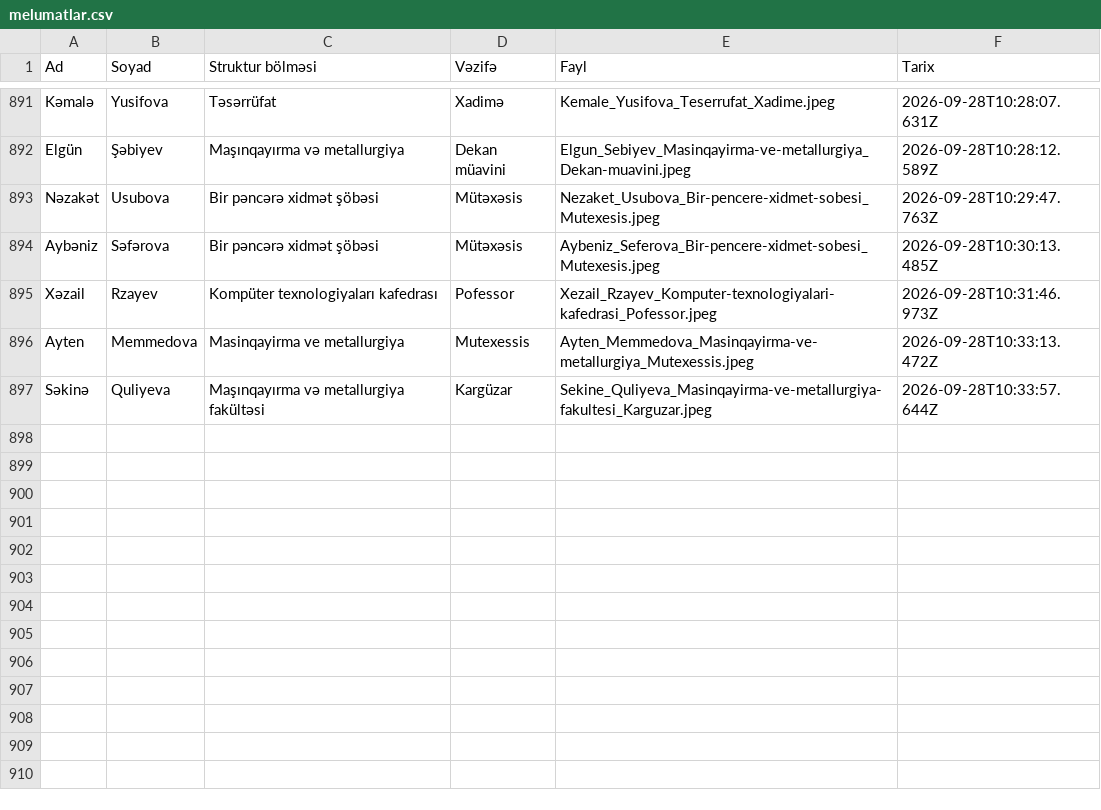
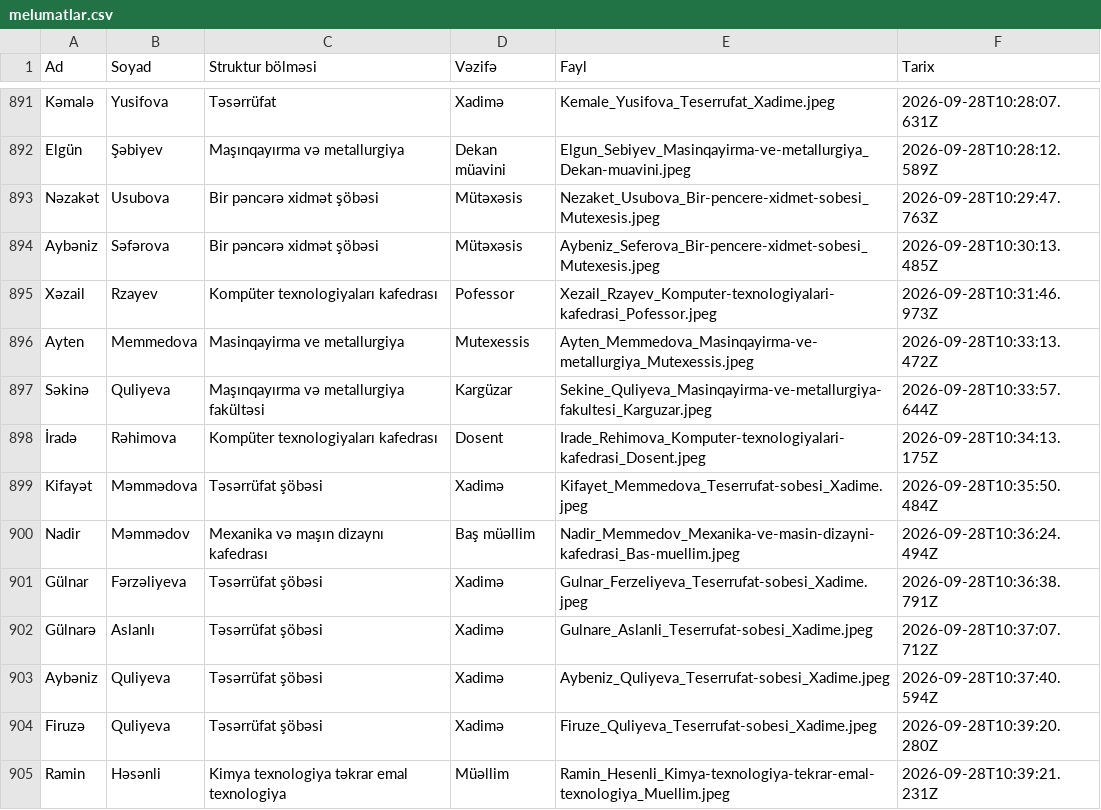
Before and after one commit to comoculidev/face_simple, a CSV file: faces/melumatlar.csv, drawn as a sheet; only a part is shown, gaps mark what is left out; the diff names each change by its address in the sheet, - before the commit and + after, or states it on an @@ line.

```diff
--- a/faces/melumatlar.csv
+++ b/faces/melumatlar.csv
+row 898: İradə | Rəhimova | Kompüter texnologiyaları kafedrası | Dosent | Irade_Rehimova_Komputer-texnologiyalari-kafedrasi_Dosent.jpeg | 2026-09-28T10:34:13.175Z
+row 899: Kifayət | Məmmədova | Təsərrüfat şöbəsi | Xadimə | Kifayet_Memmedova_Teserrufat-sobesi_Xadime.jpeg | 2026-09-28T10:35:50.484Z
+row 900: Nadir | Məmmədov | Mexanika və maşın dizaynı kafedrası | Baş müəllim | Nadir_Memmedov_Mexanika-ve-masin-dizayni-kafedrasi_Bas-muellim.jpeg | 2026-09-28T10:36:24.494Z
+row 901: Gülnar | Fərzəliyeva | Təsərrüfat şöbəsi | Xadimə | Gulnar_Ferzeliyeva_Teserrufat-sobesi_Xadime.jpeg | 2026-09-28T10:36:38.791Z
+row 902: Gülnarə | Aslanlı | Təsərrüfat şöbəsi | Xadimə | Gulnare_Aslanli_Teserrufat-sobesi_Xadime.jpeg | 2026-09-28T10:37:07.712Z
+row 903: Aybəniz | Quliyeva | Təsərrüfat şöbəsi | Xadimə | Aybeniz_Quliyeva_Teserrufat-sobesi_Xadime.jpeg | 2026-09-28T10:37:40.594Z
+row 904: Firuzə | Quliyeva | Təsərrüfat şöbəsi | Xadimə | Firuze_Quliyeva_Teserrufat-sobesi_Xadime.jpeg | 2026-09-28T10:39:20.280Z
+row 905: Ramin | Həsənli | Kimya texnologiya təkrar emal texnologiya | Müəllim | Ramin_Hesenli_Kimya-texnologiya-tekrar-emal-texnologiya_Muellim.jpeg | 2026-09-28T10:39:21.231Z
```
Also changed, not shown: 9 other files.
